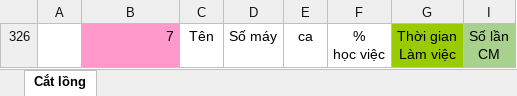
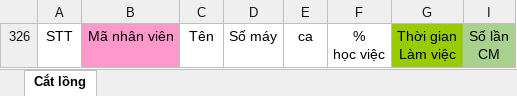
Before and after one commit to Nan1233/worker-management-system, an Excel workbook: backend/templates/bao-cao-cat-long-export.xlsx, sheet Cắt lồng, drawn as a sheet; only a part is shown; values as stored, in another font and other column widths than the file's, no borders; conditional formats not drawn; the diff names each change by its address in the sheet, - before the commit and + after, or states it on an @@ line.

Commit message:
fix: clean Excel template and use year stage export folders

```diff
--- a/backend/templates/bao-cao-cat-long-export.xlsx (sheet Cắt lồng)
+++ b/backend/templates/bao-cao-cat-long-export.xlsx (sheet Cắt lồng)
-A326: (empty)
+A326: STT
-B326: 7
+B326: Mã nhân viên
```
